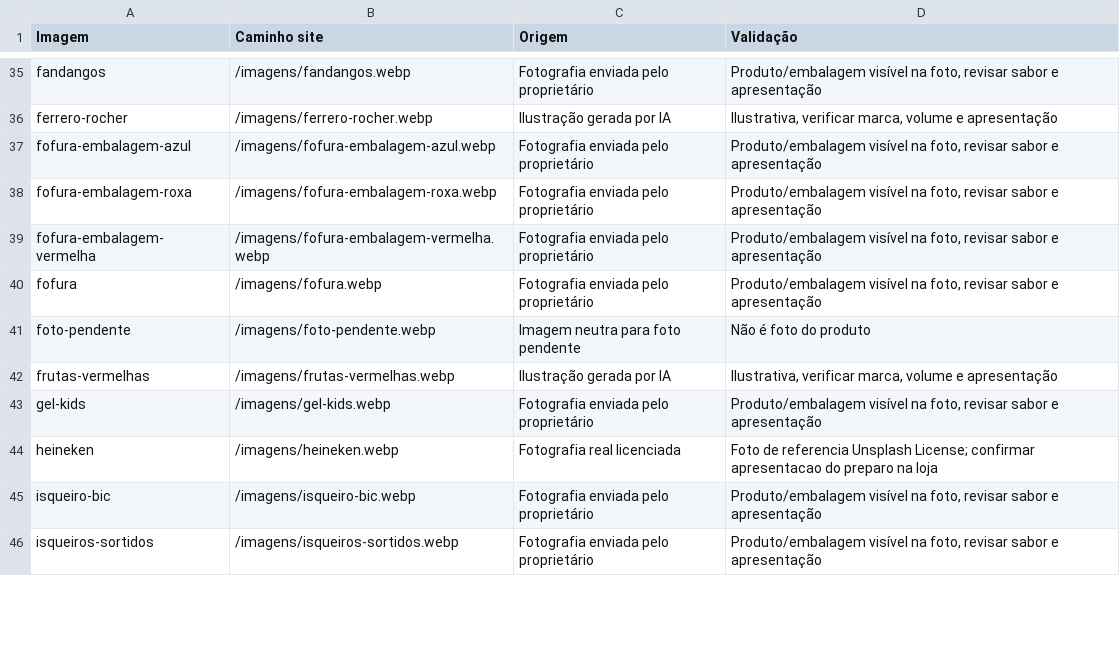
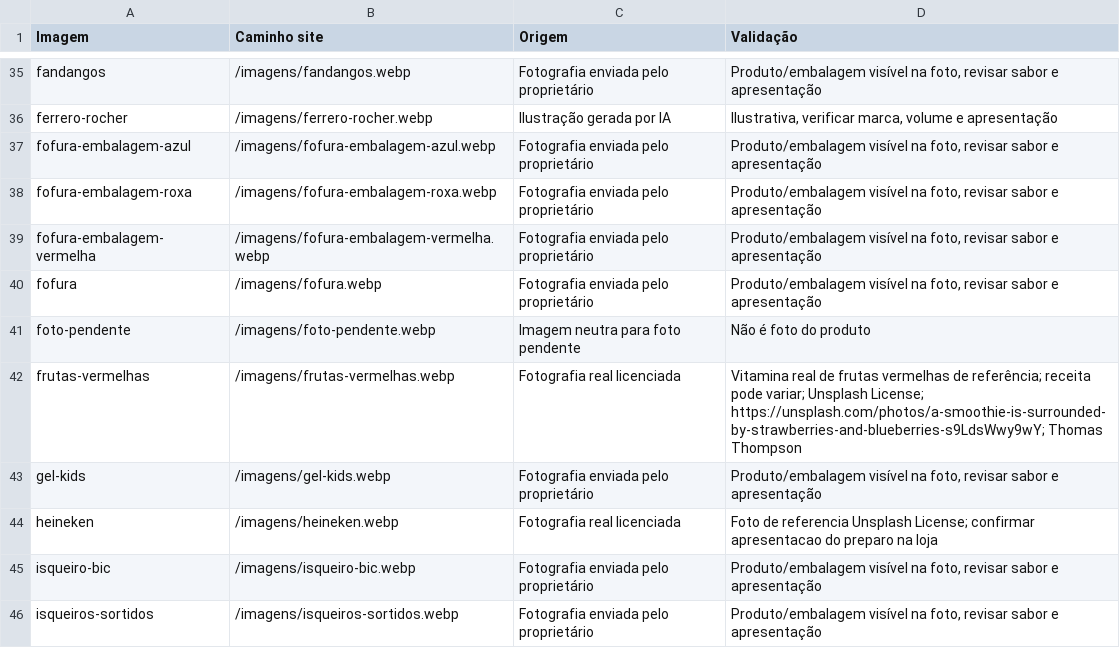
Before and after one commit to jeff1995sp/ADEGA, a CSV file: FOTOS-POR-PRODUTO.csv, drawn as a sheet; only a part is shown, gaps mark what is left out; the diff covers the shown part only.

```diff
--- a/FOTOS-POR-PRODUTO.csv
+++ b/FOTOS-POR-PRODUTO.csv
@@ -41,3 +41,3 @@ fofura;/imagens/fofura.webp;Fotografia enviada pelo proprietário;Produto/embala
 foto-pendente;/imagens/foto-pendente.webp;Imagem neutra para foto pendente;Não é foto do produto
-frutas-vermelhas;/imagens/frutas-vermelhas.webp;Ilustração gerada por IA;Ilustrativa, verificar marca, volume e apresentação
+frutas-vermelhas;/imagens/frutas-vermelhas.webp;Fotografia real licenciada;"Vitamina real de frutas vermelhas de referência; receita pode variar; Unsplash License; https://unsplash.com/photos/a-smoothie-is-surrounded-by-strawberries-and-blueberries-s9LdsWwy9wY; Thomas Thompson"
 gel-kids;/imagens/gel-kids.webp;Fotografia enviada pelo proprietário;Produto/embalagem visível na foto, revisar sabor e apresentação
```
Also changed, not shown: 16 edited cells elsewhere in this file, 10 other files.
